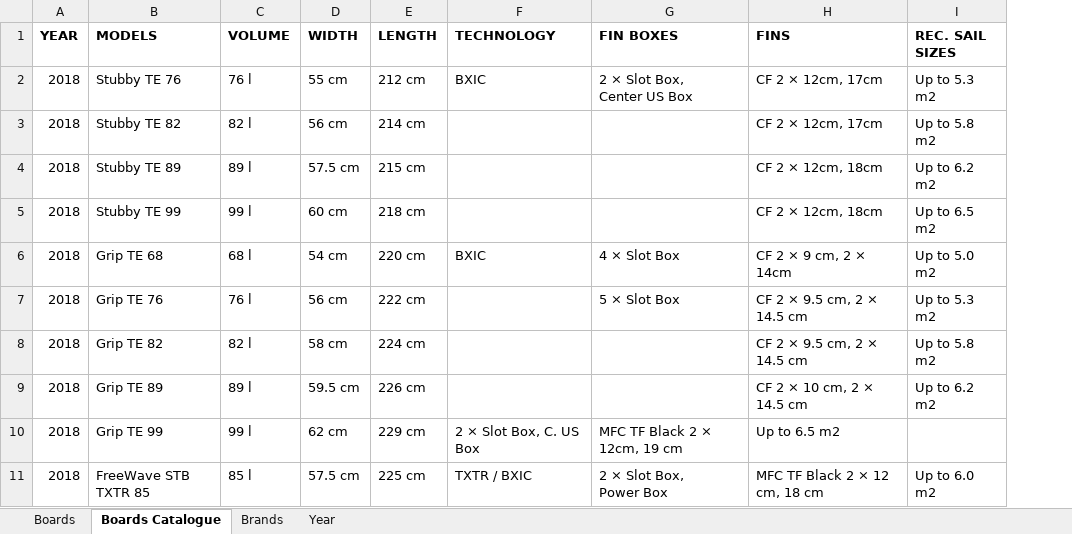
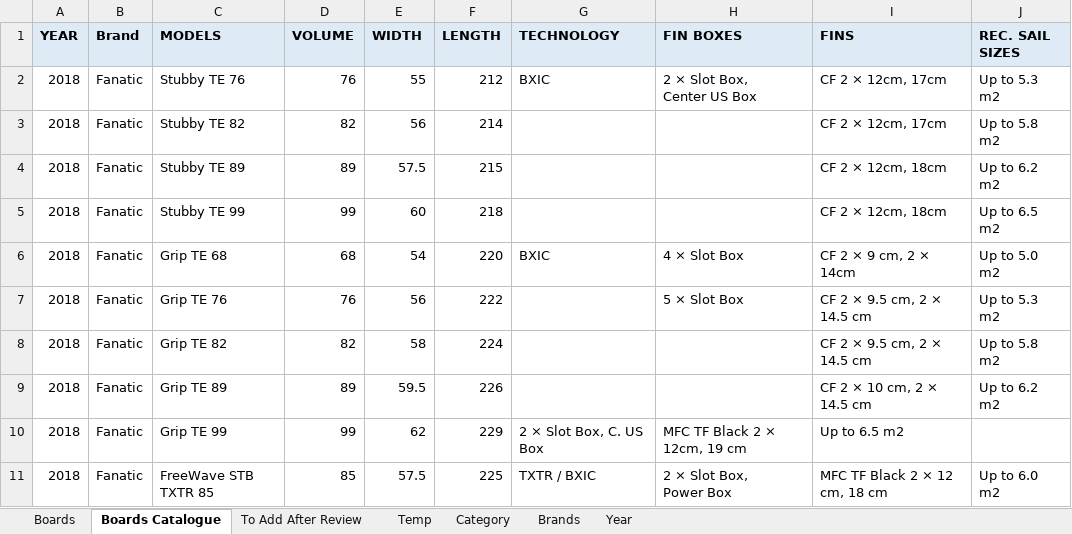
Before and after one commit to bjorn76/WS, an Excel workbook: WS_Boards.xlsx, sheet Boards Catalogue, drawn as a sheet; only a part is shown; values as stored, in another font and other column widths than the file's, no borders; charts and pictures not drawn; addresses are those after the commit; the diff covers the shown part only; the diff names each change by its address in the sheet, - before the commit and + after, or states it on an @@ line.

```diff
--- a/WS_Boards.xlsx (sheet Boards Catalogue)
+++ b/WS_Boards.xlsx (sheet Boards Catalogue)
+sheet tab: To Add After Review
+sheet tab: Temp
+sheet tab: Category
+column B (Brand), rows 2-11: all Fanatic
-A1 fill: none
+A1 fill: #DEEBF7
-C1:J1 fill: none
+C1:J1 fill: #DEEBF7
-D2 (VOLUME): 76 l
+D2 (VOLUME): 76
-E2 (WIDTH): 55 cm
+E2 (WIDTH): 55
-F2 (LENGTH): 212 cm
+F2 (LENGTH): 212
-D3 (VOLUME): 82 l
+D3 (VOLUME): 82
-E3 (WIDTH): 56 cm
+E3 (WIDTH): 56
-F3 (LENGTH): 214 cm
+F3 (LENGTH): 214
-D4 (VOLUME): 89 l
+D4 (VOLUME): 89
-E4 (WIDTH): 57.5 cm
+E4 (WIDTH): 57.5
-F4 (LENGTH): 215 cm
+F4 (LENGTH): 215
-D5 (VOLUME): 99 l
+D5 (VOLUME): 99
-E5 (WIDTH): 60 cm
+E5 (WIDTH): 60
-F5 (LENGTH): 218 cm
+F5 (LENGTH): 218
-D6 (VOLUME): 68 l
+D6 (VOLUME): 68
-E6 (WIDTH): 54 cm
+E6 (WIDTH): 54
-F6 (LENGTH): 220 cm
+F6 (LENGTH): 220
-D7 (VOLUME): 76 l
+D7 (VOLUME): 76
-E7 (WIDTH): 56 cm
+E7 (WIDTH): 56
-F7 (LENGTH): 222 cm
+F7 (LENGTH): 222
-D8 (VOLUME): 82 l
+D8 (VOLUME): 82
-E8 (WIDTH): 58 cm
+E8 (WIDTH): 58
-F8 (LENGTH): 224 cm
+F8 (LENGTH): 224
-D9 (VOLUME): 89 l
+D9 (VOLUME): 89
-E9 (WIDTH): 59.5 cm
+E9 (WIDTH): 59.5
-F9 (LENGTH): 226 cm
+F9 (LENGTH): 226
-D10 (VOLUME): 99 l
+D10 (VOLUME): 99
-E10 (WIDTH): 62 cm
+E10 (WIDTH): 62
-F10 (LENGTH): 229 cm
+F10 (LENGTH): 229
-D11 (VOLUME): 85 l
+D11 (VOLUME): 85
-E11 (WIDTH): 57.5 cm
+E11 (WIDTH): 57.5
-F11 (LENGTH): 225 cm
+F11 (LENGTH): 225
```
Also changed, not shown: other rows of this sheet, sheet Boards, charts or pictures, 9 other files.
